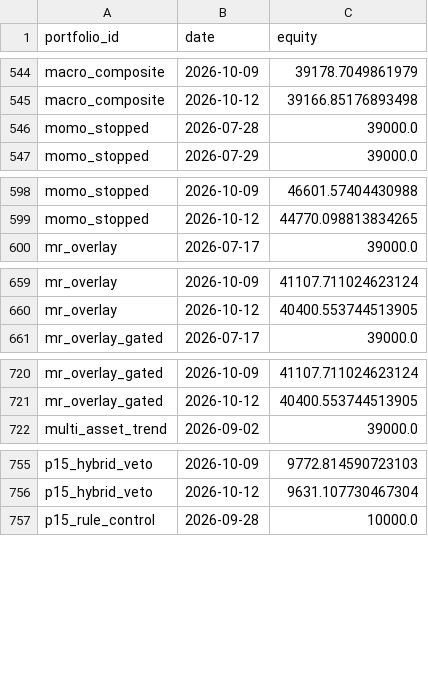
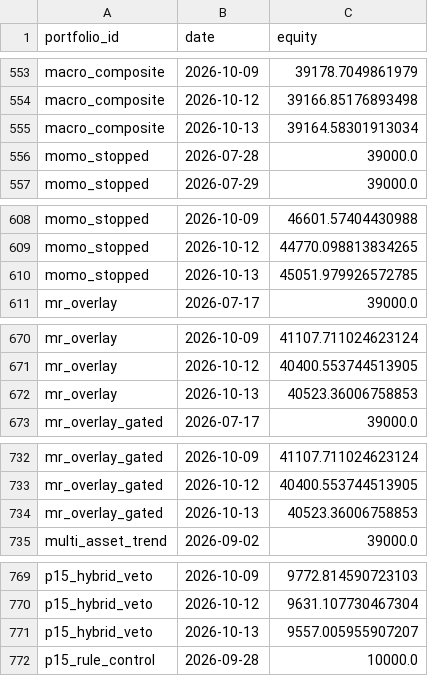
Before and after one commit to ong6/trading-engine, a CSV file: data/reports/league.csv, drawn as a sheet; only a part is shown, gaps mark what is left out; the diff covers the shown part only; the diff names each change by its address in the sheet, - before the commit and + after, or states it on an @@ line.

```diff
--- a/data/reports/league.csv
+++ b/data/reports/league.csv
+row 555: macro_composite | 2026-10-13 | 39164.58301913034
+row 610: momo_stopped | 2026-10-13 | 45051.979926572785
+row 672: mr_overlay | 2026-10-13 | 40523.36006758853
+row 734: mr_overlay_gated | 2026-10-13 | 40523.36006758853
+row 771: p15_hybrid_veto | 2026-10-13 | 9557.005955907207
```
Also changed, not shown: 20 added rows and 1 edited cell elsewhere in this file, 12 other files.
